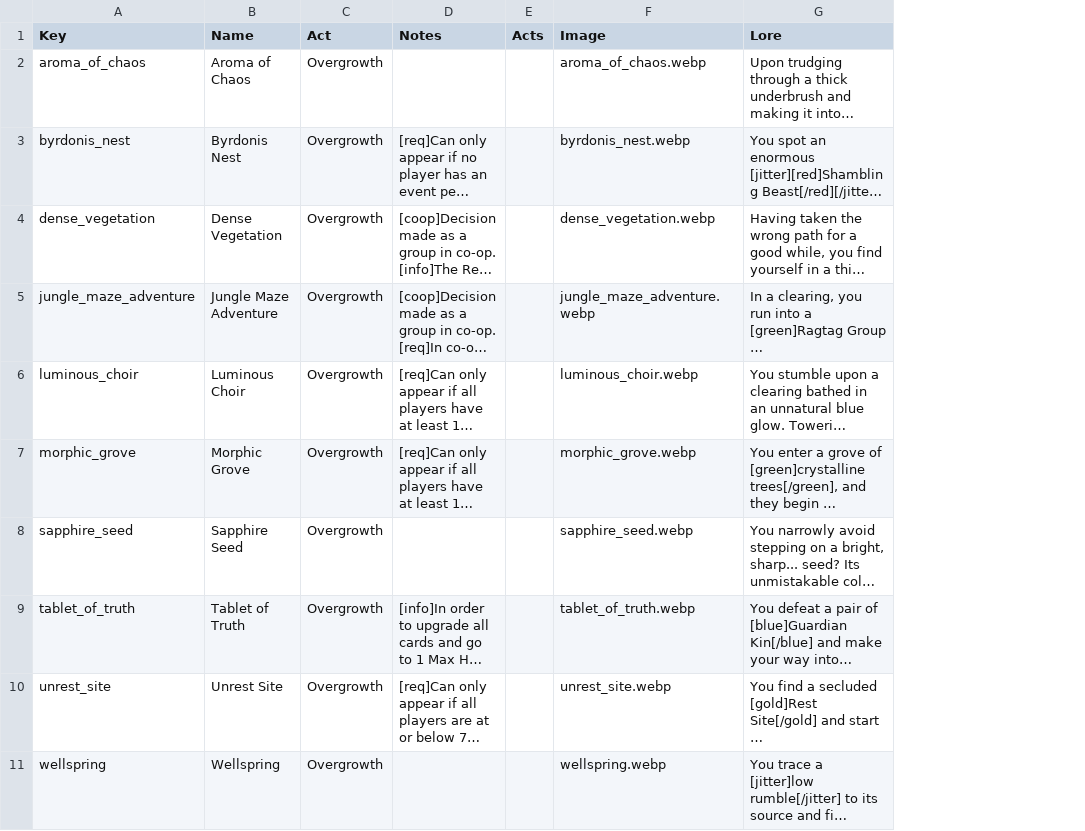
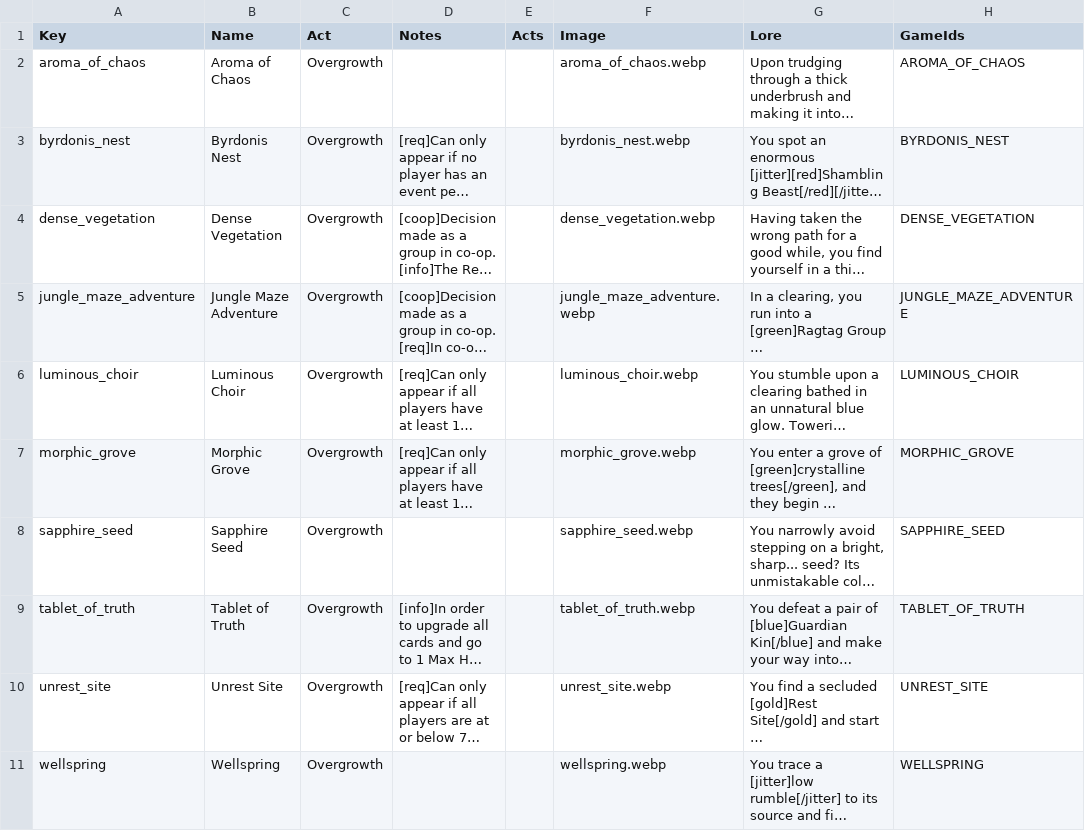
Before and after one commit to jparro00/sts2-enemy-guide, a CSV file: data/events.csv, drawn as a sheet; only a part is shown; long unchanged cells end in …; the diff names each change by its address in the sheet, - before the commit and + after, or states it on an @@ line.

```diff
--- a/data/events.csv
+++ b/data/events.csv
+column H (GameIds), rows 2-11: AROMA_OF_CHAOS | BYRDONIS_NEST | DENSE_VEGETATION | JUNGLE_MAZE_ADVENTURE | LUMINOUS_CHOIR | MORPHIC_GROVE | SAPPHIRE_SEED | TABLET_OF_TRUTH | UNREST_SITE | WELLSPRING
```
Also changed, not shown: data/encounters.csv, data/monster_moves.csv, 6 other files.
